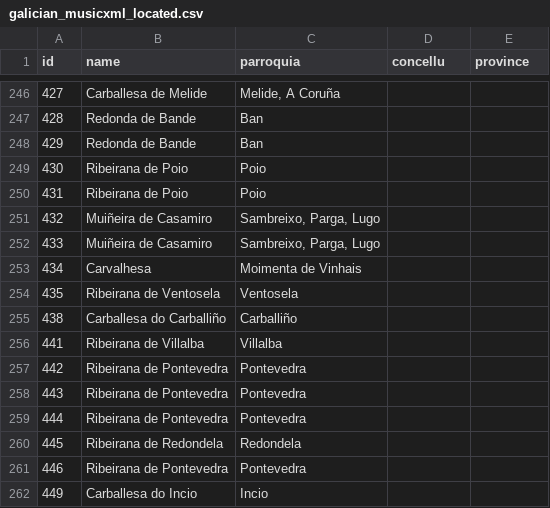
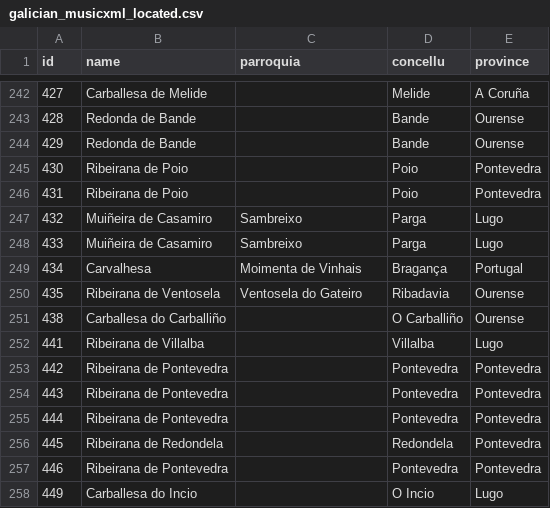
Before and after one commit to iferco/GMD-classification, a CSV file: galician_musicxml_located.csv, drawn as a sheet; only a part is shown, gaps mark what is left out; the diff covers the shown part only.

```diff
--- a/galician_musicxml_located.csv
+++ b/galician_musicxml_located.csv
@@ -246,17 +242,17 @@ id,name,parroquia,concellu,province
-427,Carballesa de Melide,"Melide, A Coruña"
-428,Redonda de Bande,Ban
-429,Redonda de Bande,Ban
-430,Ribeirana de Poio,Poio
-431,Ribeirana de Poio,Poio
-432,Muiñeira de Casamiro,"Sambreixo, Parga, Lugo"
-433,Muiñeira de Casamiro,"Sambreixo, Parga, Lugo"
-434,Carvalhesa,Moimenta de Vinhais
-435,Ribeirana de Ventosela,Ventosela
-438,Carballesa do Carballiño,Carballiño
-441,Ribeirana de Villalba,Villalba
-442,Ribeirana de Pontevedra,Pontevedra
-443,Ribeirana de Pontevedra,Pontevedra
-444,Ribeirana de Pontevedra,Pontevedra
-445,Ribeirana de Redondela,Redondela
-446,Ribeirana de Pontevedra,Pontevedra
-449,Carballesa do Incio,Incio
+427,Carballesa de Melide,,Melide,A Coruña
+428,Redonda de Bande,,Bande,Ourense
+429,Redonda de Bande,,Bande,Ourense
+430,Ribeirana de Poio,,Poio,Pontevedra
+431,Ribeirana de Poio,,Poio,Pontevedra
+432,Muiñeira de Casamiro,Sambreixo,Parga,Lugo
+433,Muiñeira de Casamiro,Sambreixo,Parga,Lugo
+434,Carvalhesa,Moimenta de Vinhais,Bragança,Portugal
+435,Ribeirana de Ventosela,Ventosela do Gateiro,Ribadavia,Ourense
+438,Carballesa do Carballiño,,O Carballiño,Ourense
+441,Ribeirana de Villalba,,Villalba,Lugo
+442,Ribeirana de Pontevedra,,Pontevedra,Pontevedra
+443,Ribeirana de Pontevedra,,Pontevedra,Pontevedra
+444,Ribeirana de Pontevedra,,Pontevedra,Pontevedra
+445,Ribeirana de Redondela,,Redondela,Pontevedra
+446,Ribeirana de Pontevedra,,Pontevedra,Pontevedra
+449,Carballesa do Incio,,O Incio,Lugo
```
Also changed, not shown: 4 removed rows and 83 edited cells elsewhere in this file.
